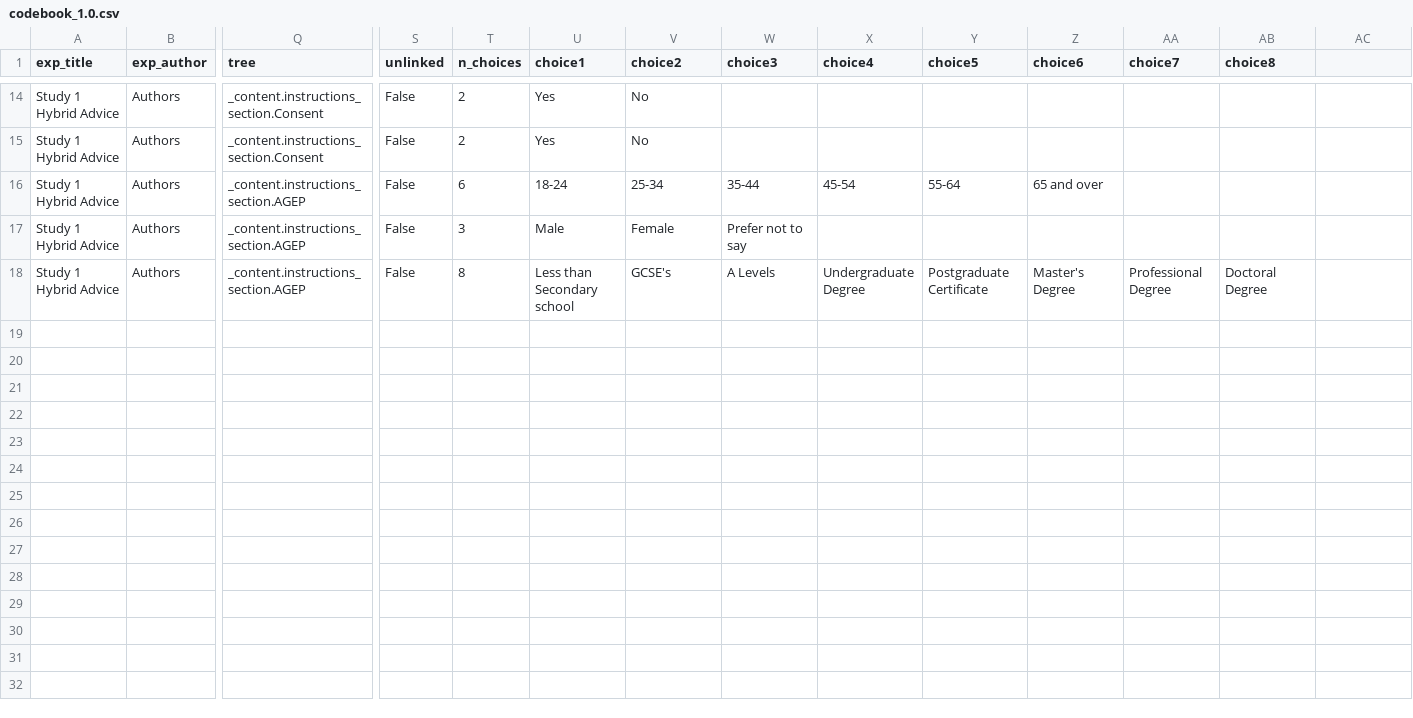
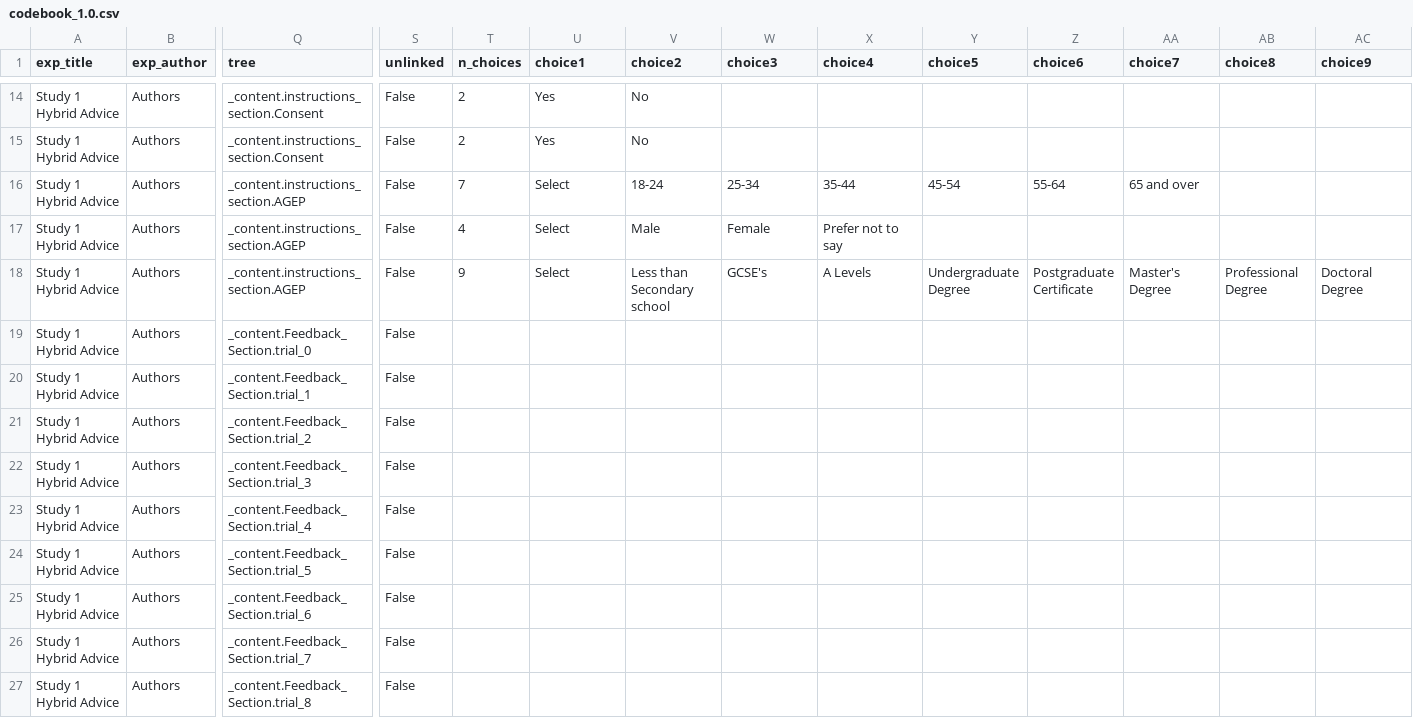
Before and after one commit to jeniichee/Algorithm-Aversion, a CSV file: data/codebook_1.0.csv, drawn as a sheet; only a part is shown, gaps mark what is left out; rows hold the shown columns only; the diff covers the shown part only; the diff names each change by its address in the sheet, - before the commit and + after, or states it on an @@ line.

```diff
--- a/data/codebook_1.0.csv
+++ b/data/codebook_1.0.csv
-AC1: (empty)
+AC1: choice9
-T16 (n_choices): 6
+T16 (n_choices): 7
-U16 (choice1): 18-24
+U16 (choice1): Select
-V16 (choice2): 25-34
+V16 (choice2): 18-24
-W16 (choice3): 35-44
+W16 (choice3): 25-34
-X16 (choice4): 45-54
+X16 (choice4): 35-44
-Y16 (choice5): 55-64
+Y16 (choice5): 45-54
-Z16 (choice6): 65 and over
+Z16 (choice6): 55-64
-AA16 (choice7): (empty)
+AA16 (choice7): 65 and over
-T17 (n_choices): 3
+T17 (n_choices): 4
-U17 (choice1): Male
+U17 (choice1): Select
-V17 (choice2): Female
+V17 (choice2): Male
-W17 (choice3): Prefer not to say
+W17 (choice3): Female
-X17 (choice4): (empty)
+X17 (choice4): Prefer not to say
-T18 (n_choices): 8
+T18 (n_choices): 9
-U18 (choice1): Less than Secondary school
+U18 (choice1): Select
-V18 (choice2): GCSE's
+V18 (choice2): Less than Secondary school
-W18 (choice3): A Levels
+W18 (choice3): GCSE's
-X18 (choice4): Undergraduate Degree
+X18 (choice4): A Levels
-Y18 (choice5): Postgraduate Certificate
+Y18 (choice5): Undergraduate Degree
-Z18 (choice6): Master's Degree
+Z18 (choice6): Postgraduate Certificate
-AA18 (choice7): Professional Degree
+AA18 (choice7): Master's Degree
-AB18 (choice8): Doctoral Degree
+AB18 (choice8): Professional Degree
-AC18 (choice9): (empty)
+AC18 (choice9): Doctoral Degree
+row 19: Study 1 Hybrid Advice | Authors | _content.Feedback_Section.trial_0 | False
+row 20: Study 1 Hybrid Advice | Authors | _content.Feedback_Section.trial_1 | False
+row 21: Study 1 Hybrid Advice | Authors | _content.Feedback_Section.trial_2 | False
+row 22: Study 1 Hybrid Advice | Authors | _content.Feedback_Section.trial_3 | False
+row 23: Study 1 Hybrid Advice | Authors | _content.Feedback_Section.trial_4 | False
+row 24: Study 1 Hybrid Advice | Authors | _content.Feedback_Section.trial_5 | False
+row 25: Study 1 Hybrid Advice | Authors | _content.Feedback_Section.trial_6 | False
+row 26: Study 1 Hybrid Advice | Authors | _content.Feedback_Section.trial_7 | False
+row 27: Study 1 Hybrid Advice | Authors | _content.Feedback_Section.trial_8 | False
```
Also changed, not shown: 1 added row elsewhere in this file, data/exp_data.csv, data/move_history.csv, 18 other files.
